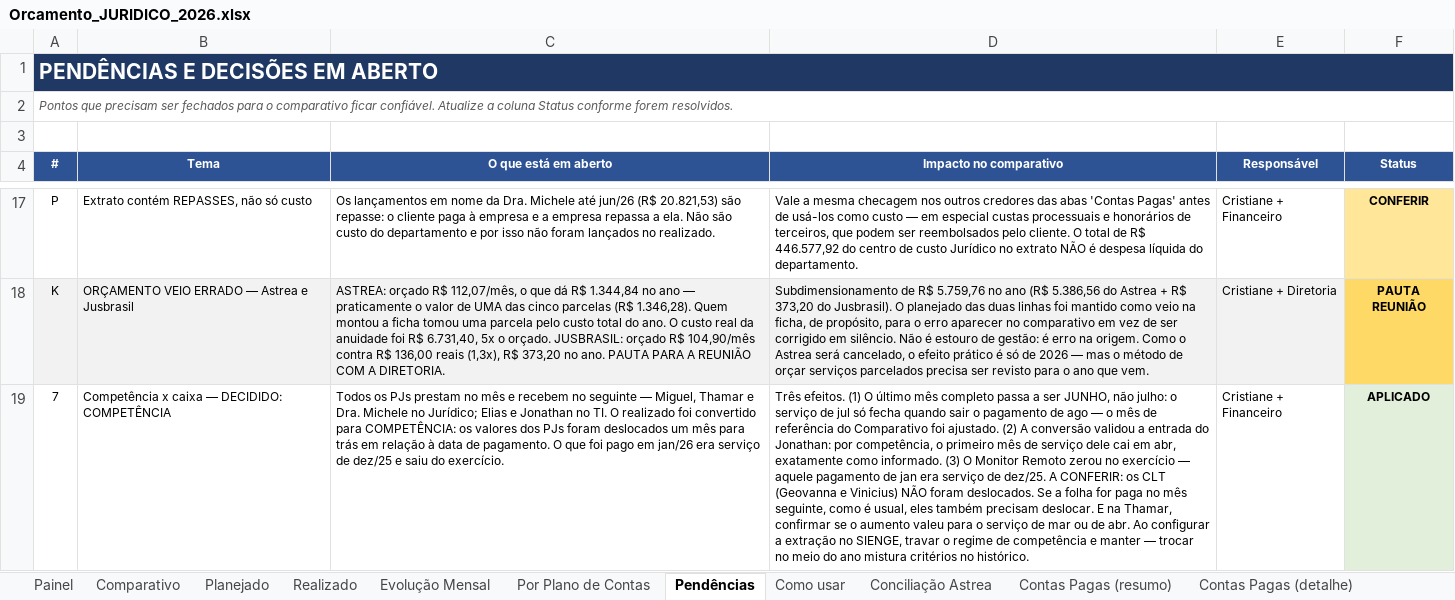
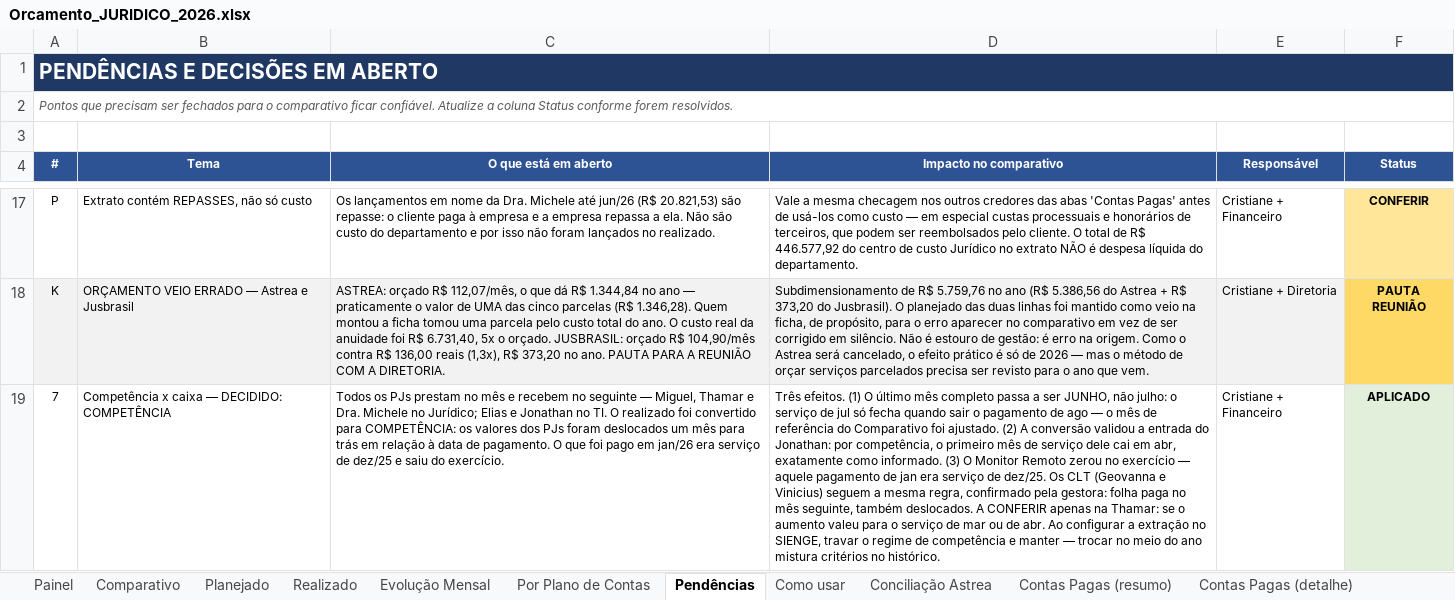
Before and after one commit to criscrabelo/Comit-, an Excel workbook: orcamento/Orcamento_JURIDICO_2026.xlsx, sheet Pendências, drawn as a sheet; only a part is shown, gaps mark what is left out; values as stored, in another font and other column widths than the file's, no borders; the diff names each change by its address in the sheet, - before the commit and + after, or states it on an @@ line.

```diff
--- a/orcamento/Orcamento_JURIDICO_2026.xlsx (sheet Pendências)
+++ b/orcamento/Orcamento_JURIDICO_2026.xlsx (sheet Pendências)
-D19 (Impacto no comparativo): …de dez/25. A CONFERIR: os CLT (Geovanna e Vinicius) NÃO foram deslocados. Se a folha for paga no mês seguinte, como é usual, eles também precisam deslocar. E na Thamar, confirmar se o…
+D19 (Impacto no comparativo): …de dez/25. Os CLT (Geovanna e Vinicius) seguem a mesma regra, confirmado pela gestora: folha paga no mês seguinte, também deslocados. A CONFERIR apenas na Thamar: se o…
```
Also changed, not shown: sheet Realizado, orcamento/Orcamento_Planejado_x_Realizado_2026.xlsx, orcamento/Orcamento_TI_2026.xlsx, 1 other file.
